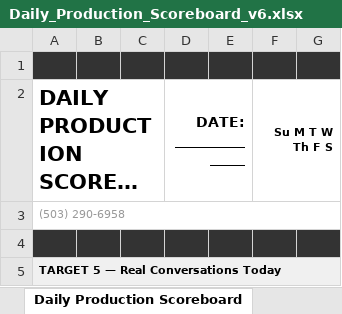
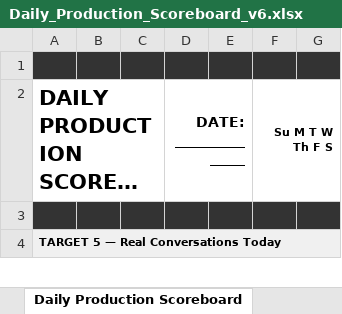
Before and after one commit to poornimaramakrishnan/daily-production-scoreboard-pdx, an Excel workbook: Daily_Production_Scoreboard_v6.xlsx, sheet Daily Production Scoreboard, drawn as a sheet; only a part is shown; long unchanged cells end in …; values as stored, in another font and other column widths than the file's, no borders; the diff names each change by its address in the sheet, - before the commit and + after, or states it on an @@ line.

```diff
--- a/Daily_Production_Scoreboard_v6.xlsx (sheet Daily Production Scoreboard)
+++ b/Daily_Production_Scoreboard_v6.xlsx (sheet Daily Production Scoreboard)
-row 3: (503) 290-6958
```
Also changed, not shown: 3 other files.
